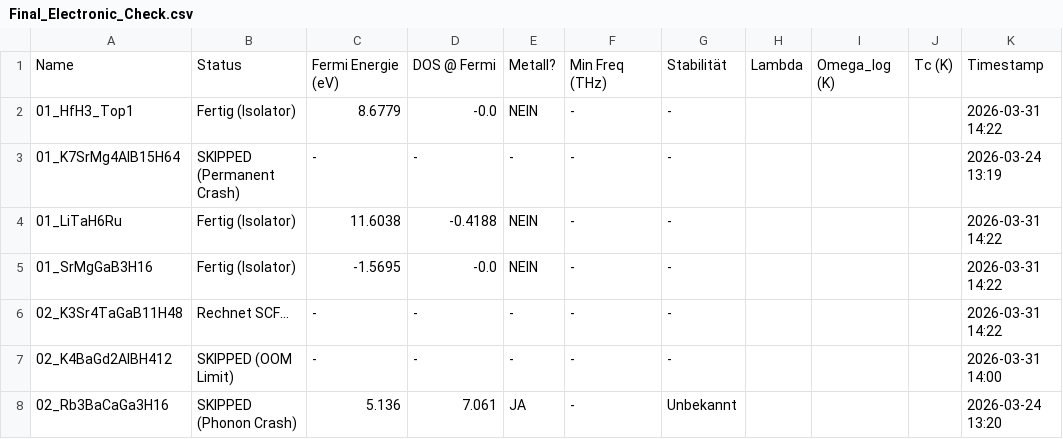
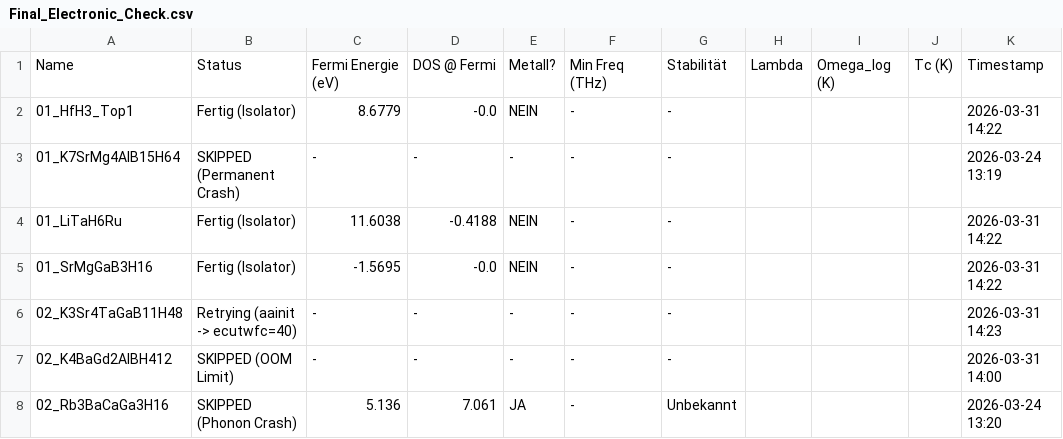
Before and after one commit to MarcoAndersohn/ZOS_Cloud_Compute, a CSV file: Final_Electronic_Check.csv, drawn as a sheet; only a part is shown.

Commit message:
Checkpoint & Log Update

```diff
--- a/Final_Electronic_Check.csv
+++ b/Final_Electronic_Check.csv
@@ -5,3 +5,3 @@ Name,Status,Fermi Energie (eV),DOS @ Fermi,Metall?,Min Freq (THz),Stabilität,La
 01_SrMgGaB3H16,Fertig (Isolator),-1.5695,-0.0,NEIN,-,-,,,,2026-03-31 14:22
-02_K3Sr4TaGaB11H48,Rechnet SCF...,-,-,-,-,-,,,,2026-03-31 14:22
+02_K3Sr4TaGaB11H48,Retrying (aainit -> ecutwfc=40),-,-,-,-,-,,,,2026-03-31 14:23
 02_K4BaGd2AlBH412,SKIPPED (OOM Limit),-,-,-,-,-,,,,2026-03-31 14:00
```
Also changed, not shown: 3 other files.
